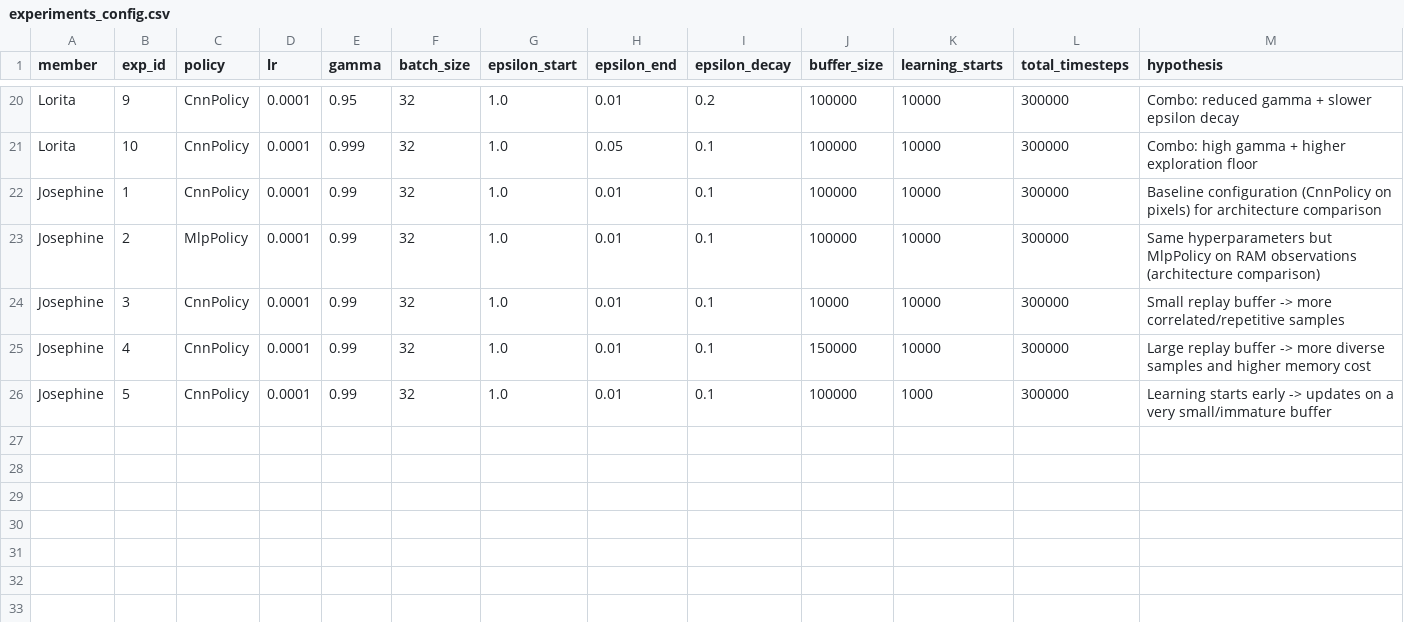
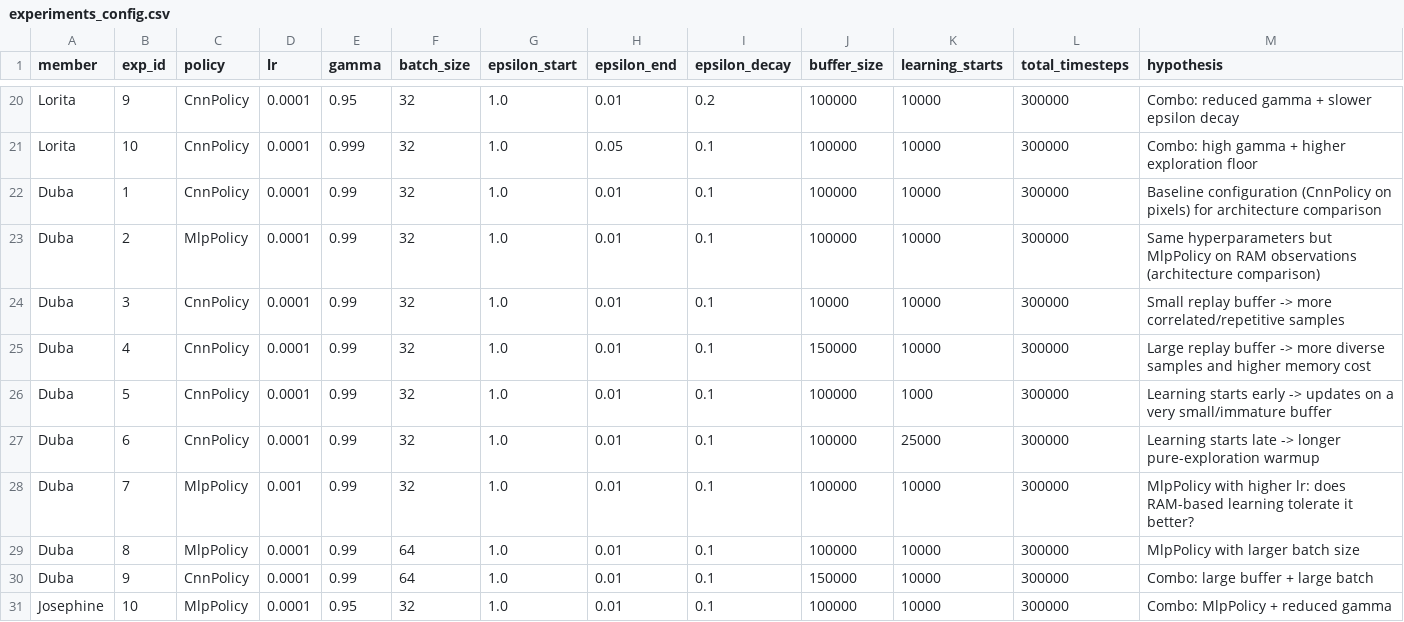
Before and after one commit to Chol1000/dqn-atari-pong, a CSV file: experiments/experiments_config.csv, drawn as a sheet; only a part is shown, gaps mark what is left out.

Commit message:
Update experiments_config.csv with new entries

```diff
--- a/experiments/experiments_config.csv
+++ b/experiments/experiments_config.csv
@@ -21,6 +21,11 @@ Lorita,9,CnnPolicy,0.0001,0.95,32,1.0,0.01,0.2,100000,10000,300000,Combo: reduce
 Lorita,10,CnnPolicy,0.0001,0.999,32,1.0,0.05,0.1,100000,10000,300000,Combo: high gamma + higher exploration floor
-Josephine,1,CnnPolicy,0.0001,0.99,32,1.0,0.01,0.1,100000,10000,300000,Baseline configuration (CnnPolicy on pixels) for architecture comparison
-Josephine,2,MlpPolicy,0.0001,0.99,32,1.0,0.01,0.1,100000,10000,300000,Same hyperparameters but MlpPolicy on RAM observations (architecture comparison)
-Josephine,3,CnnPolicy,0.0001,0.99,32,1.0,0.01,0.1,10000,10000,300000,Small replay buffer -> more correlated/repetitive samples
-Josephine,4,CnnPolicy,0.0001,0.99,32,1.0,0.01,0.1,150000,10000,300000,Large replay buffer -> more diverse samples and higher memory cost
-Josephine,5,CnnPolicy,0.0001,0.99,32,1.0,0.01,0.1,100000,1000,300000,Learning starts early -> updates on a very small/immature buffer
+Duba,1,CnnPolicy,0.0001,0.99,32,1.0,0.01,0.1,100000,10000,300000,Baseline configuration (CnnPolicy on pixels) for architecture comparison
+Duba,2,MlpPolicy,0.0001,0.99,32,1.0,0.01,0.1,100000,10000,300000,Same hyperparameters but MlpPolicy on RAM observations (architecture comparison)
+Duba,3,CnnPolicy,0.0001,0.99,32,1.0,0.01,0.1,10000,10000,300000,Small replay buffer -> more correlated/repetitive samples
+Duba,4,CnnPolicy,0.0001,0.99,32,1.0,0.01,0.1,150000,10000,300000,Large replay buffer -> more diverse samples and higher memory cost
+Duba,5,CnnPolicy,0.0001,0.99,32,1.0,0.01,0.1,100000,1000,300000,Learning starts early -> updates on a very small/immature buffer
+Duba,6,CnnPolicy,0.0001,0.99,32,1.0,0.01,0.1,100000,25000,300000,Learning starts late -> longer pure-exploration warmup
+Duba,7,MlpPolicy,0.001,0.99,32,1.0,0.01,0.1,100000,10000,300000,MlpPolicy with higher lr: does RAM-based learning tolerate it better?
+Duba,8,MlpPolicy,0.0001,0.99,64,1.0,0.01,0.1,100000,10000,300000,MlpPolicy with larger batch size
+Duba,9,CnnPolicy,0.0001,0.99,64,1.0,0.01,0.1,150000,10000,300000,Combo: large buffer + large batch
+Josephine,10,MlpPolicy,0.0001,0.95,32,1.0,0.01,0.1,100000,10000,300000,Combo: MlpPolicy + reduced gamma
```
